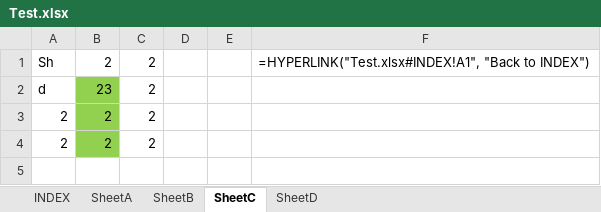
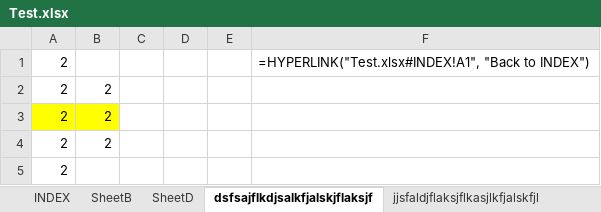
Before and after one commit to Rapid1898-code/Python-Diverses, an Excel workbook: Webscraping with BeautifulSoup/Test.xlsx, sheet dsfsajflkdjsalkfjalskjflaksjf, drawn as a sheet; values as stored, in another font and other column widths than the file's, no borders; formulas without a stored value are shown as written; removed rows and columns are numbered as before the commit, all else as after; the diff names each change by its address in the sheet, - before the commit and + after, or states it on an @@ line.

```diff
--- a/Webscraping with BeautifulSoup/Test.xlsx (sheet dsfsajflkdjsalkfjalskjflaksjf)
+++ b/Webscraping with BeautifulSoup/Test.xlsx (sheet dsfsajflkdjsalkfjalskjflaksjf)
-sheet tab: SheetC
+sheet tab: dsfsajflkdjsalkfjalskjflaksjf
-sheet tab: SheetA
+sheet tab: jjsfaldjflaksjflkasjlkfjalskfjl
@@ sheet tab order changed: INDEX | SheetB | SheetD | dsfsajflkdjsalkfjalskjflaksjf | jjsfaldjflaksjflkasjlkfjalskfjl @@
-row 1: Sh | 2 | 2 |  |  | =HYPERLINK("Test.xlsx#INDEX!A1", "Back to INDEX")
-row 2: d | 23 | 2
+row 1: 2 |  |  |  |  | =HYPERLINK("Test.xlsx#INDEX!A1", "Back to INDEX")
-B2 fill: #92D050
+B2 fill: none
-C2:C3: 2
+C2:C3: (empty)
-A3 fill: none
+A3 fill: #FFFF00
-B3 fill: #92D050
+B3 fill: #FFFF00
+row 4: 2 | 2
+row 5: 2
```
Also changed, not shown: sheet INDEX, sheet SheetD, 4 other files.
